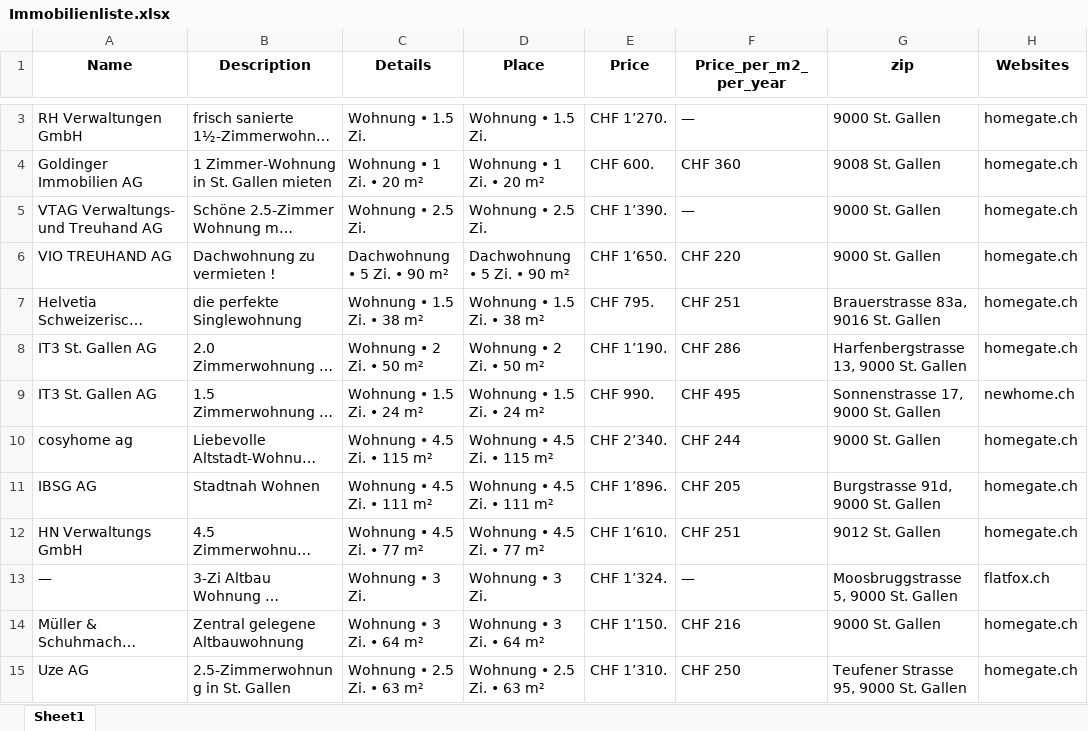
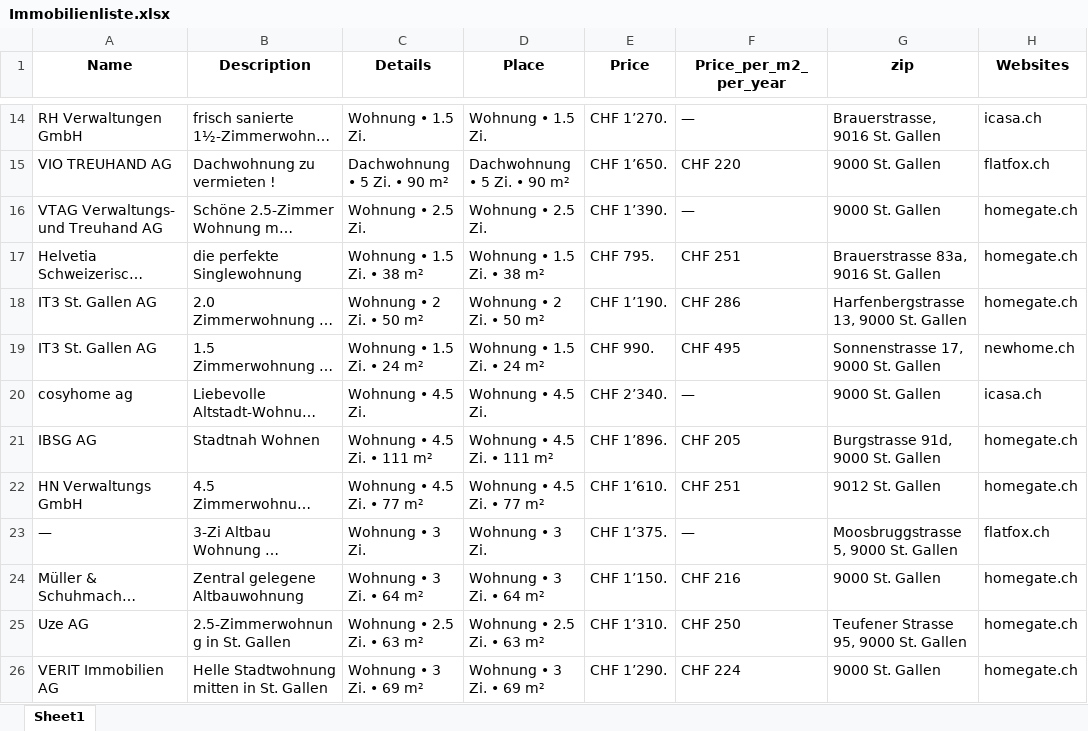
Before and after one commit to lorexzx/CS, an Excel workbook: Immobilienliste.xlsx, sheet Sheet1, drawn as a sheet; only a part is shown, gaps mark what is left out; the shorter side is filled out with more unchanged rows; long unchanged cells end in …; values as stored, in another font and other column widths than the file's, no borders; removed rows and columns are numbered as before the commit, all else as after; the diff covers the shown part only; the diff names each change by its address in the sheet, - before the commit and + after, or states it on an @@ line.

Commit message:
Updated Immobilienliste via Workflow

```diff
--- a/Immobilienliste.xlsx (sheet Sheet1)
+++ b/Immobilienliste.xlsx (sheet Sheet1)
-G14 (zip): 9000 St. Gallen
+G14 (zip): Brauerstrasse, 9016 St. Gallen
-H14 (Websites): homegate.ch
+H14 (Websites): icasa.ch
-row 4: Goldinger Immobilien AG | 1 Zimmer-Wohnung in St. Gallen mieten | Wohnung • 1 Zi. • 20 m² | Wohnung • 1 Zi. • 20 m² | CHF 600. | CHF 360 | 9008 St. Gallen | homegate.ch
+row 15: VIO TREUHAND AG | Dachwohnung zu vermieten ! | Dachwohnung • 5 Zi. • 90 m² | Dachwohnung • 5 Zi. • 90 m² | CHF 1’650. | CHF 220 | 9000 St. Gallen | flatfox.ch
-row 6: VIO TREUHAND AG | Dachwohnung zu vermieten ! | Dachwohnung • 5 Zi. • 90 m² | Dachwohnung • 5 Zi. • 90 m² | CHF 1’650. | CHF 220 | 9000 St. Gallen | homegate.ch
-C20 (Details): Wohnung • 4.5 Zi. • 115 m²
+C20 (Details): Wohnung • 4.5 Zi.
-D20 (Place): Wohnung • 4.5 Zi. • 115 m²
+D20 (Place): Wohnung • 4.5 Zi.
-F20 (Price_per_m2_per_year): CHF 244
+F20 (Price_per_m2_per_year): —
-H20 (Websites): homegate.ch
+H20 (Websites): icasa.ch
-E23 (Price): CHF 1’324.
+E23 (Price): CHF 1’375.
```
Also changed, not shown: 20 added rows, 19 removed rows, 1 moved row and 22 edited cells elsewhere in this sheet.
